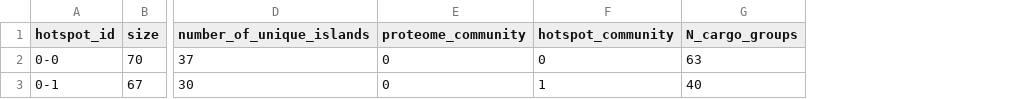
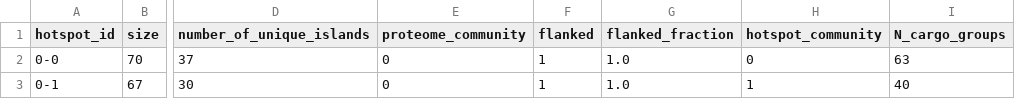
Before and after one commit to art-egorov/ilund4u, a TSV file: ilund4u/ilund4u_data/guide/P2-like_phages_guide_DB/hotspots.annotations.tsv, drawn as a sheet; only a part is shown, gaps mark what is left out; the diff names each change by its address in the sheet, - before the commit and + after, or states it on an @@ line.

```diff
--- a/ilund4u/ilund4u_data/guide/P2-like_phages_guide_DB/hotspots.annotations.tsv
+++ b/ilund4u/ilund4u_data/guide/P2-like_phages_guide_DB/hotspots.annotations.tsv
+column F (flanked), rows 2-3: 1 | 1
+column G (flanked_fraction), rows 2-3: 1.0 | 1.0
```
Also changed, not shown: ilund4u/ilund4u_data/guide/P2-like_phages_guide_DB/hotspot.ind.island.annotations.tsv, ilund4u/ilund4u_data/guide/P2-like_phages_guide_DB/proteomes.annotations.tsv, 19 other files.
